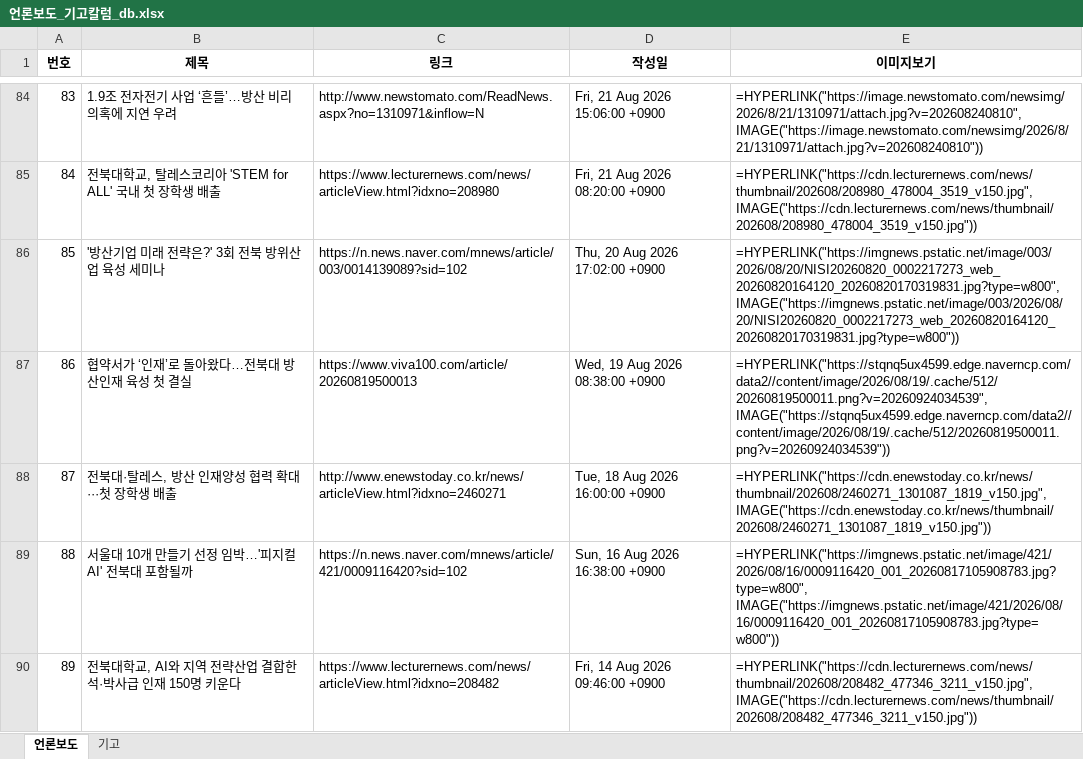
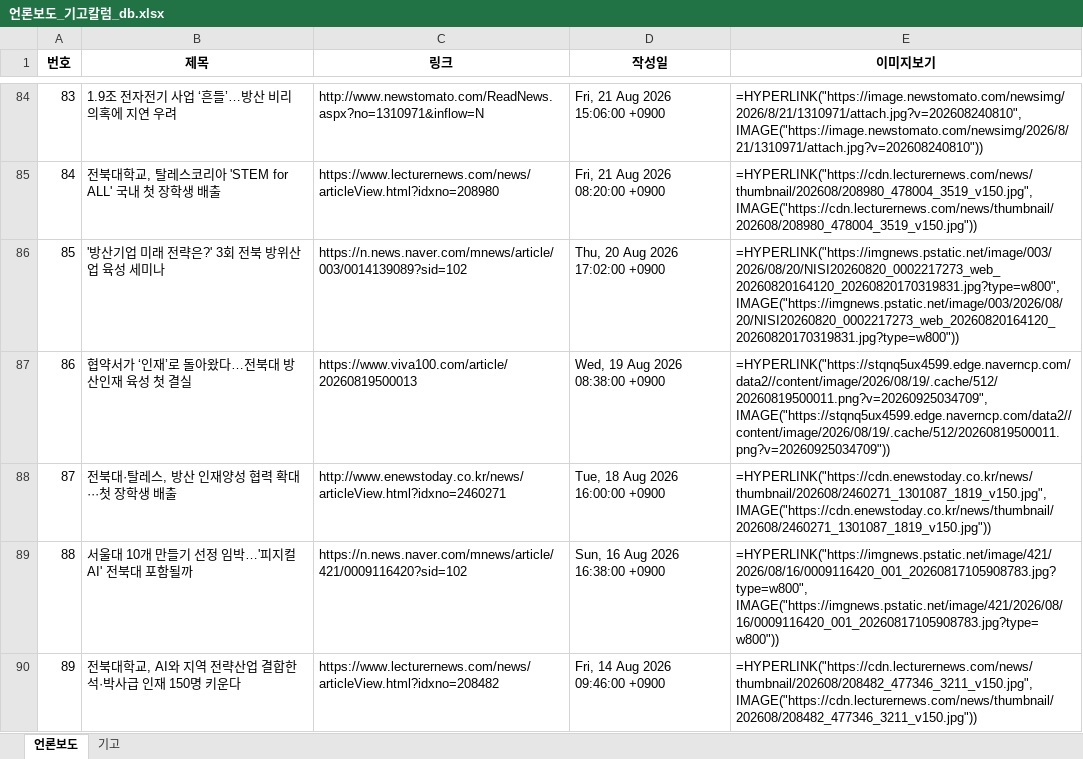
Before and after one commit to onion-koongya/jbnu_adti_news_collector, an Excel workbook: 언론보도_기고칼럼_db.xlsx, sheet 언론보도, drawn as a sheet; only a part is shown, gaps mark what is left out; values as stored, in another font and other column widths than the file's, no borders; formulas without a stored value are shown as written; the diff covers the shown part only; the diff names each change by its address in the sheet, - before the commit and + after, or states it on an @@ line.

```diff
--- a/언론보도_기고칼럼_db.xlsx (sheet 언론보도)
+++ b/언론보도_기고칼럼_db.xlsx (sheet 언론보도)
-E87 (이미지보기): =HYPERLINK("https://stqnq5ux4599.edge.naverncp.com/data2//content/image/2026/08/19/.cache/512/20260819500011.png?v=20260924034539", IMAGE("https://stqnq5ux4599.edge.naverncp.com/data2//content/image/2026/08/19/.cache/512/20260819500011.png?v=20260924034539"))
+E87 (이미지보기): =HYPERLINK("https://stqnq5ux4599.edge.naverncp.com/data2//content/image/2026/08/19/.cache/512/20260819500011.png?v=20260925034709", IMAGE("https://stqnq5ux4599.edge.naverncp.com/data2//content/image/2026/08/19/.cache/512/20260819500011.png?v=20260925034709"))
```
Also changed, not shown: 6 edited cells elsewhere in this sheet, 1 other file.
